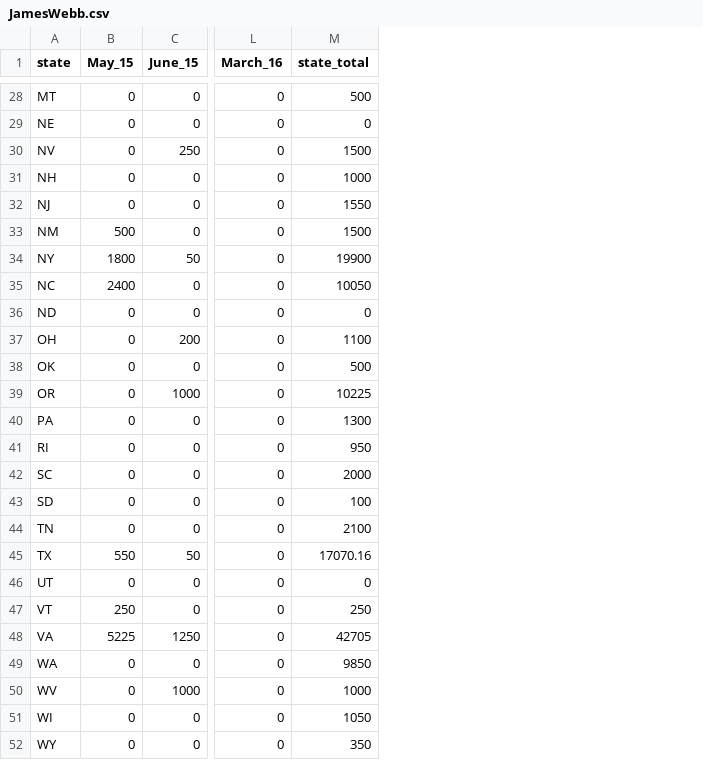
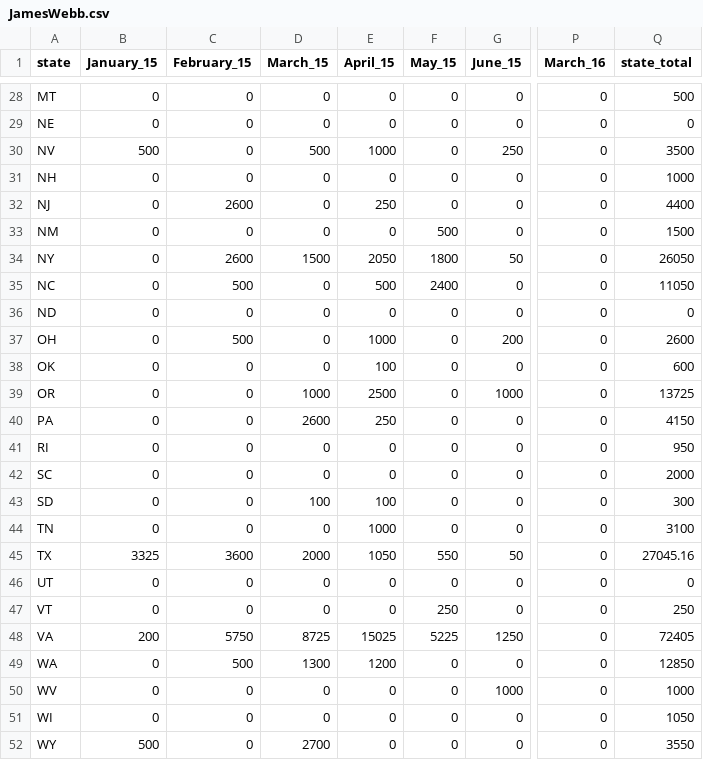
Before and after one commit to geog575-spring2016/campaign-contributions, a CSV file: data/GoodCSVs/JamesWebb.csv, drawn as a sheet; only a part is shown, gaps mark what is left out; addresses are those after the commit; the diff covers the shown part only; the diff names each change by its address in the sheet, - before the commit and + after, or states it on an @@ line.

```diff
--- a/data/GoodCSVs/JamesWebb.csv
+++ b/data/GoodCSVs/JamesWebb.csv
+column B (January_15), rows 28-52: 0 | 0 | 500 | 0 | 0 | 0 | 0 | 0 | 0 | 0 | 0 | 0 | 0 | 0 | 0 | 0 | 0 | 3325 | 0 | 0 | 200 | 0 | 0 | 0 | 500
+column C (February_15), rows 28-52: 0 | 0 | 0 | 0 | 2600 | 0 | 2600 | 500 | 0 | 500 | 0 | 0 | 0 | 0 | 0 | 0 | 0 | 3600 | 0 | 0 | 5750 | 500 | 0 | 0 | 0
+column D (March_15), rows 28-52: 0 | 0 | 500 | 0 | 0 | 0 | 1500 | 0 | 0 | 0 | 0 | 1000 | 2600 | 0 | 0 | 100 | 0 | 2000 | 0 | 0 | 8725 | 1300 | 0 | 0 | 2700
+column E (April_15), rows 28-52: 0 | 0 | 1000 | 0 | 250 | 0 | 2050 | 500 | 0 | 1000 | 100 | 2500 | 250 | 0 | 0 | 100 | 1000 | 1050 | 0 | 0 | 15025 | 1200 | 0 | 0 | 0
-Q30 (state_total): 1500
+Q30 (state_total): 3500
-Q32 (state_total): 1550
+Q32 (state_total): 4400
-Q34 (state_total): 19900
+Q34 (state_total): 26050
-Q35 (state_total): 10050
+Q35 (state_total): 11050
-Q37 (state_total): 1100
+Q37 (state_total): 2600
-Q38 (state_total): 500
+Q38 (state_total): 600
-Q39 (state_total): 10225
+Q39 (state_total): 13725
-Q40 (state_total): 1300
+Q40 (state_total): 4150
-Q43 (state_total): 100
+Q43 (state_total): 300
-Q44 (state_total): 2100
+Q44 (state_total): 3100
-Q45 (state_total): 17070.16
+Q45 (state_total): 27045.16
-Q48 (state_total): 42705
+Q48 (state_total): 72405
-Q49 (state_total): 9850
+Q49 (state_total): 12850
-Q52 (state_total): 350
+Q52 (state_total): 3550
```
Also changed, not shown: 16 edited cells elsewhere in this file, data/total_contributions_percandidate_perstate.csv, 5 other files.
